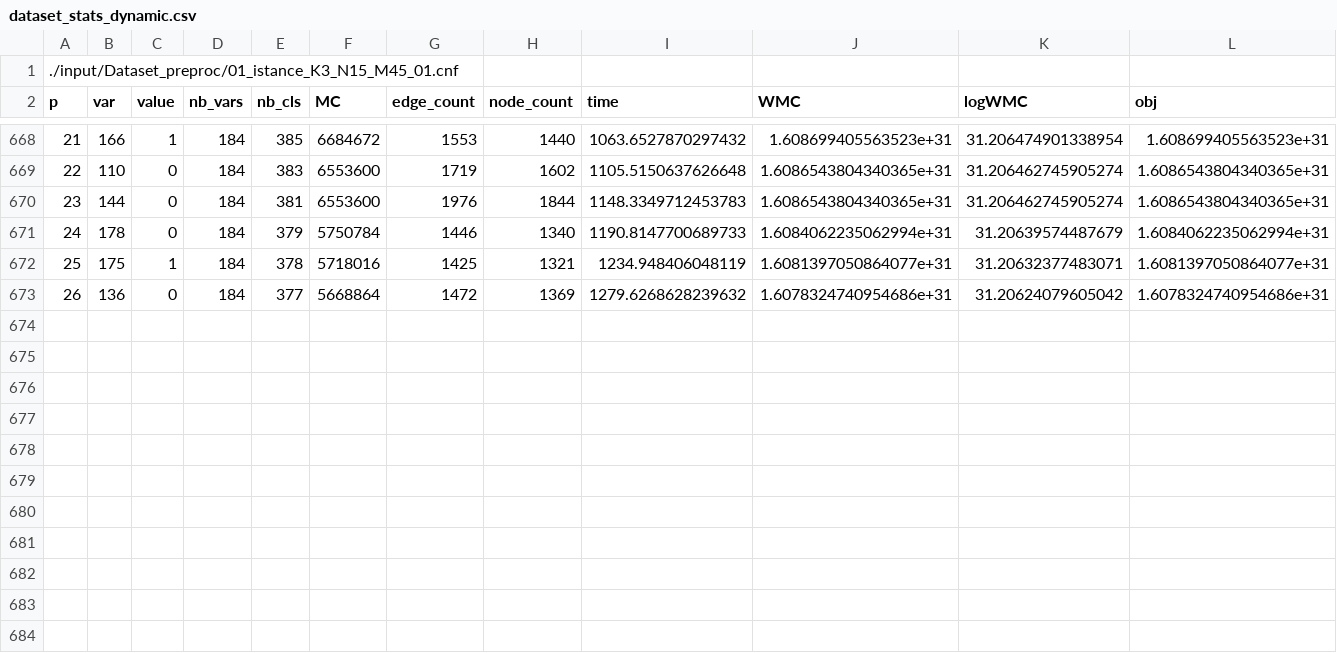
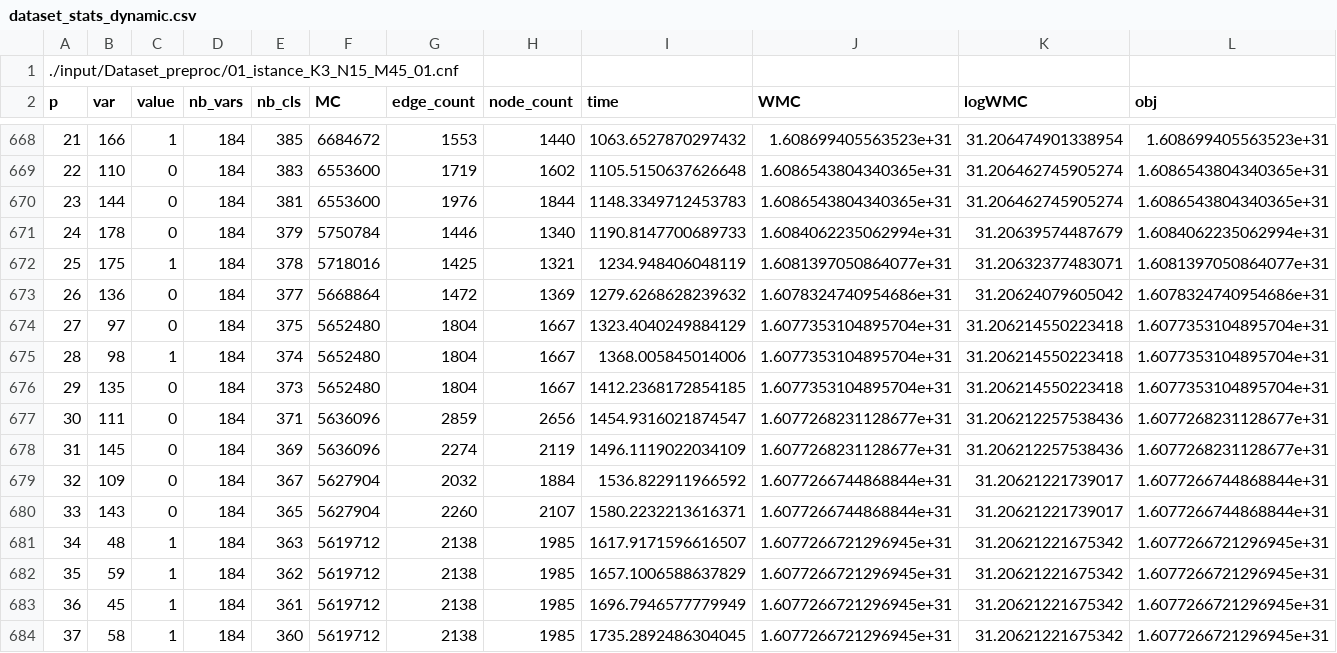
Before and after one commit to baloghAndi/Selective_Backbone_for_WMC, a CSV file: results/Dataset_preproc_WMC/dataset_stats_dynamic.csv, drawn as a sheet; only a part is shown, gaps mark what is left out; the diff names each change by its address in the sheet, - before the commit and + after, or states it on an @@ line.

```diff
--- a/results/Dataset_preproc_WMC/dataset_stats_dynamic.csv
+++ b/results/Dataset_preproc_WMC/dataset_stats_dynamic.csv
+row 674: 27 | 97 | 0 | 184 | 375 | 5652480 | 1804 | 1667 | 1323.4040249884129 | 1.6077353104895704e+31 | 31.206214550223418 | 1.6077353104895704e+31
+row 675: 28 | 98 | 1 | 184 | 374 | 5652480 | 1804 | 1667 | 1368.005845014006 | 1.6077353104895704e+31 | 31.206214550223418 | 1.6077353104895704e+31
+row 676: 29 | 135 | 0 | 184 | 373 | 5652480 | 1804 | 1667 | 1412.2368172854185 | 1.6077353104895704e+31 | 31.206214550223418 | 1.6077353104895704e+31
+row 677: 30 | 111 | 0 | 184 | 371 | 5636096 | 2859 | 2656 | 1454.9316021874547 | 1.6077268231128677e+31 | 31.206212257538436 | 1.6077268231128677e+31
+row 678: 31 | 145 | 0 | 184 | 369 | 5636096 | 2274 | 2119 | 1496.1119022034109 | 1.6077268231128677e+31 | 31.206212257538436 | 1.6077268231128677e+31
+row 679: 32 | 109 | 0 | 184 | 367 | 5627904 | 2032 | 1884 | 1536.822911966592 | 1.6077266744868844e+31 | 31.20621221739017 | 1.6077266744868844e+31
+row 680: 33 | 143 | 0 | 184 | 365 | 5627904 | 2260 | 2107 | 1580.2232213616371 | 1.6077266744868844e+31 | 31.20621221739017 | 1.6077266744868844e+31
+row 681: 34 | 48 | 1 | 184 | 363 | 5619712 | 2138 | 1985 | 1617.9171596616507 | 1.6077266721296945e+31 | 31.20621221675342 | 1.6077266721296945e+31
+row 682: 35 | 59 | 1 | 184 | 362 | 5619712 | 2138 | 1985 | 1657.1006588637829 | 1.6077266721296945e+31 | 31.20621221675342 | 1.6077266721296945e+31
+row 683: 36 | 45 | 1 | 184 | 361 | 5619712 | 2138 | 1985 | 1696.7946577779949 | 1.6077266721296945e+31 | 31.20621221675342 | 1.6077266721296945e+31
+row 684: 37 | 58 | 1 | 184 | 360 | 5619712 | 2138 | 1985 | 1735.2892486304045 | 1.6077266721296945e+31 | 31.20621221675342 | 1.6077266721296945e+31
```
Also changed, not shown: 2 other files.
